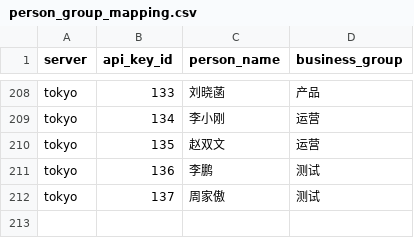
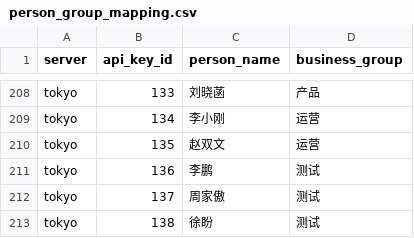
Before and after one commit to InvictusNightmares/ai-tools, a CSV file: script/sub2api-token-usage/daily/person_group_mapping.csv, drawn as a sheet; only a part is shown, gaps mark what is left out.

Commit message:
Add Tokyo key mapping for 徐盼

```diff
--- a/script/sub2api-token-usage/daily/person_group_mapping.csv
+++ b/script/sub2api-token-usage/daily/person_group_mapping.csv
@@ -212 +212,2 @@ tokyo,136,李鹏,测试
 tokyo,137,周家傲,测试
+tokyo,138,徐盼,测试
```
